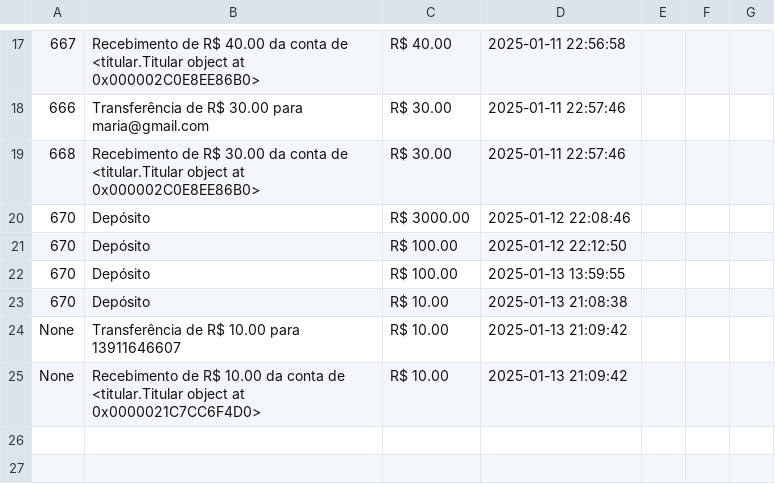
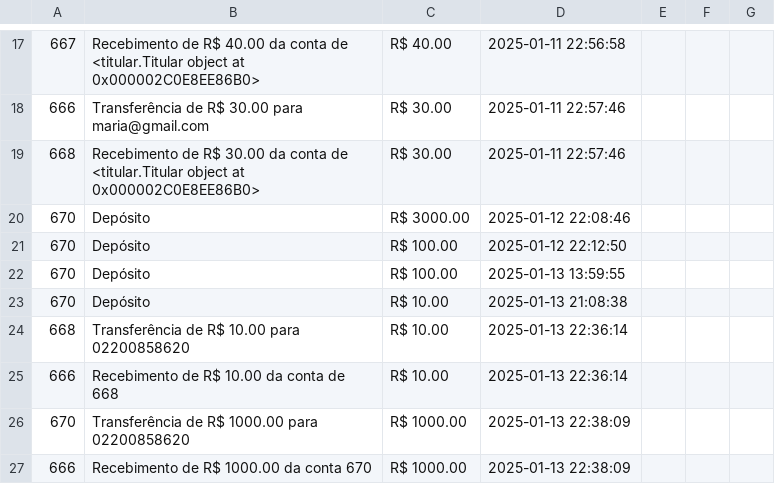
Before and after one commit to joaoalves31/ProjetoPOO, a CSV file: transacoes.csv, drawn as a sheet; only a part is shown, gaps mark what is left out; removed rows and columns are numbered as before the commit, all else as after; the diff names each change by its address in the sheet, - before the commit and + after, or states it on an @@ line.

```diff
--- a/transacoes.csv
+++ b/transacoes.csv
-row 24: None | Transferência de R$ 10.00 para 13911646607 | R$ 10.00 | 2025-01-13 21:09:42
-row 25: None | Recebimento de R$ 10.00 da conta de <titular.Titular object at 0x0000021C7CC6F4D0> | R$ 10.00 | 2025-01-13 21:09:42
+row 24: 668 | Transferência de R$ 10.00 para 02200858620 | R$ 10.00 | 2025-01-13 22:36:14
+row 25: 666 | Recebimento de R$ 10.00 da conta de 668 | R$ 10.00 | 2025-01-13 22:36:14
+row 26: 670 | Transferência de R$ 1000.00 para 02200858620 | R$ 1000.00 | 2025-01-13 22:38:09
+row 27: 666 | Recebimento de R$ 1000.00 da conta 670 | R$ 1000.00 | 2025-01-13 22:38:09
```
Also changed, not shown: 4 other files.
